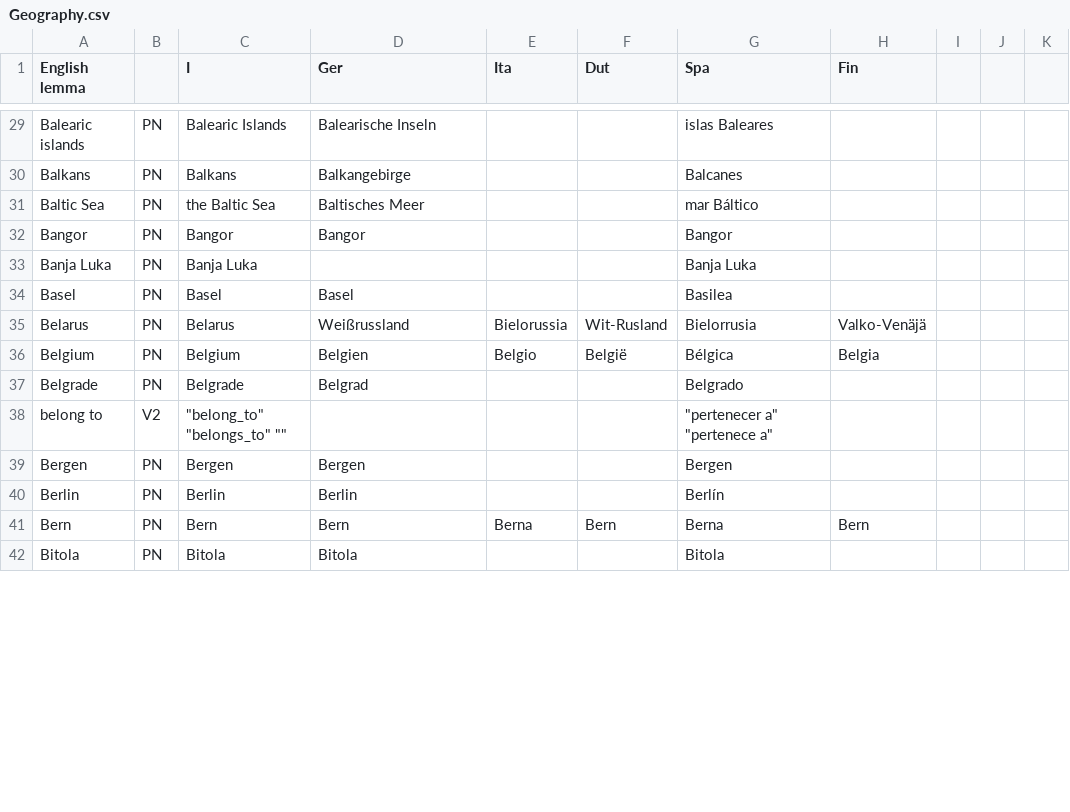
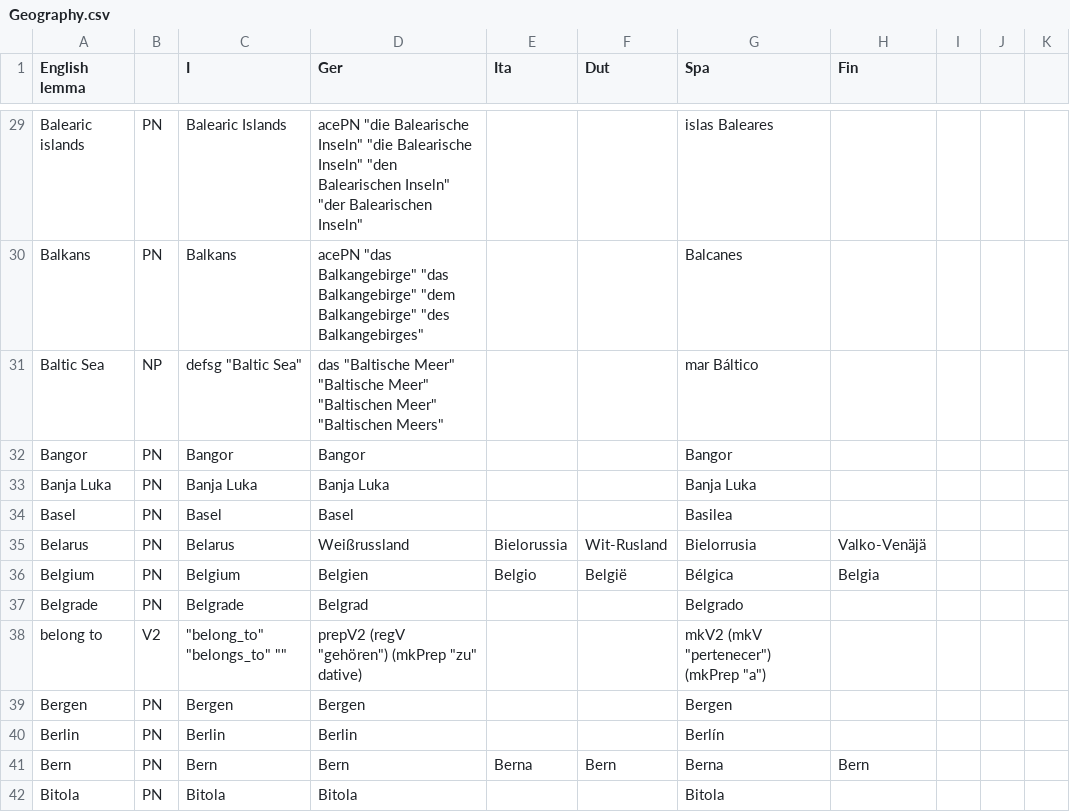
Before and after one commit to Attempto/ACE-in-GF, a CSV file: words/Geography/Geography.csv, drawn as a sheet; only a part is shown, gaps mark what is left out; the diff covers the shown part only; the diff names each change by its address in the sheet, - before the commit and + after, or states it on an @@ line.

Commit message:
Add support for more complex proper names
  - ACE: defsg, defpl (TODO: needs more work)
  - Ger: der, die, das, pl
  - Spa: el, la, los, las

```diff
--- a/words/Geography/Geography.csv
+++ b/words/Geography/Geography.csv
-D29 (Ger): Balearische Inseln
+D29 (Ger): acePN "die Balearische Inseln" "die Balearische Inseln" "den Balearischen Inseln" "der Balearischen Inseln"
-D30 (Ger): Balkangebirge
+D30 (Ger): acePN "das Balkangebirge" "das Balkangebirge" "dem Balkangebirge" "des Balkangebirges"
-B31: PN
+B31: NP
-C31 (I): the Baltic Sea
+C31 (I): defsg "Baltic Sea"
-D31 (Ger): Baltisches Meer
+D31 (Ger): das "Baltische Meer" "Baltische Meer" "Baltischen Meer" "Baltischen Meers"
-D33 (Ger): (empty)
+D33 (Ger): Banja Luka
-D38 (Ger): (empty)
+D38 (Ger): prepV2 (regV "gehören") (mkPrep "zu" dative)
-G38 (Spa): "pertenecer a" "pertenece a"
+G38 (Spa): mkV2 (mkV "pertenecer") (mkPrep "a")
```
Also changed, not shown: 21 added rows, 1 removed row and 71 edited cells elsewhere in this file, 18 other files.
